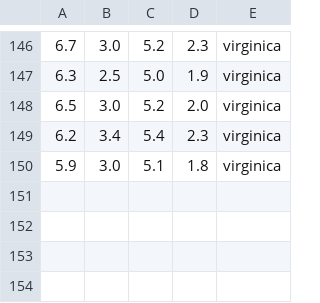
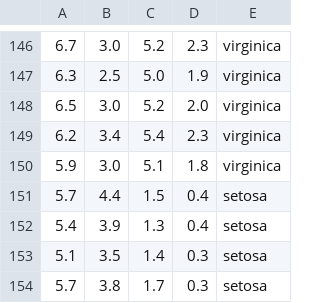
Before and after one commit to zsoltiNagy/ScrappyKNN, a CSV file: datasets/IRIS.csv, drawn as a sheet; only a part is shown, gaps mark what is left out.

```diff
--- a/datasets/IRIS.csv
+++ b/datasets/IRIS.csv
@@ -150 +150,5 @@
 5.9,3.0,5.1,1.8,virginica
+5.7,4.4,1.5,0.4,setosa
+5.4,3.9,1.3,0.4,setosa
+5.1,3.5,1.4,0.3,setosa
+5.7,3.8,1.7,0.3,setosa
```
Also changed, not shown: 8 other files.
